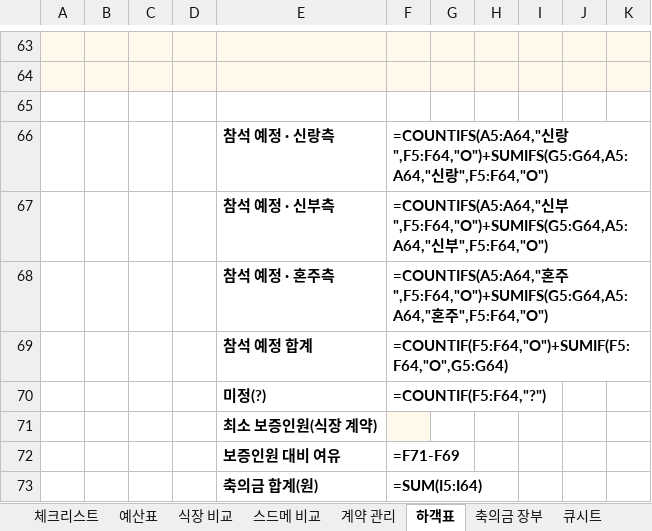
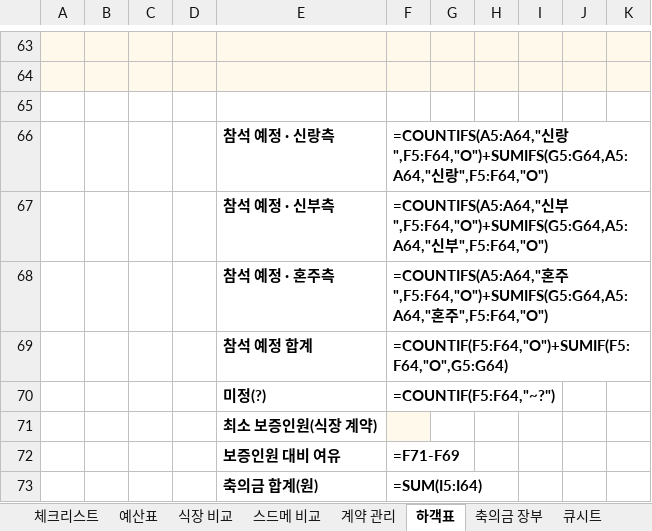
Before and after one commit to salescompany0920-afk/wedding-guide-7f3a9c2e, an Excel workbook: 결혼준비-양식.xlsx, sheet 하객표, drawn as a sheet; only a part is shown, gaps mark what is left out; values as stored, in another font and other column widths than the file's, no borders; formulas without a stored value are shown as written; the diff names each change by its address in the sheet, - before the commit and + after, or states it on an @@ line.

```diff
--- a/결혼준비-양식.xlsx (sheet 하객표)
+++ b/결혼준비-양식.xlsx (sheet 하객표)
-F70: =COUNTIF(F5:F64,"?")
+F70: =COUNTIF(F5:F64,"~?")
```
Also changed, not shown: 1 other file.
